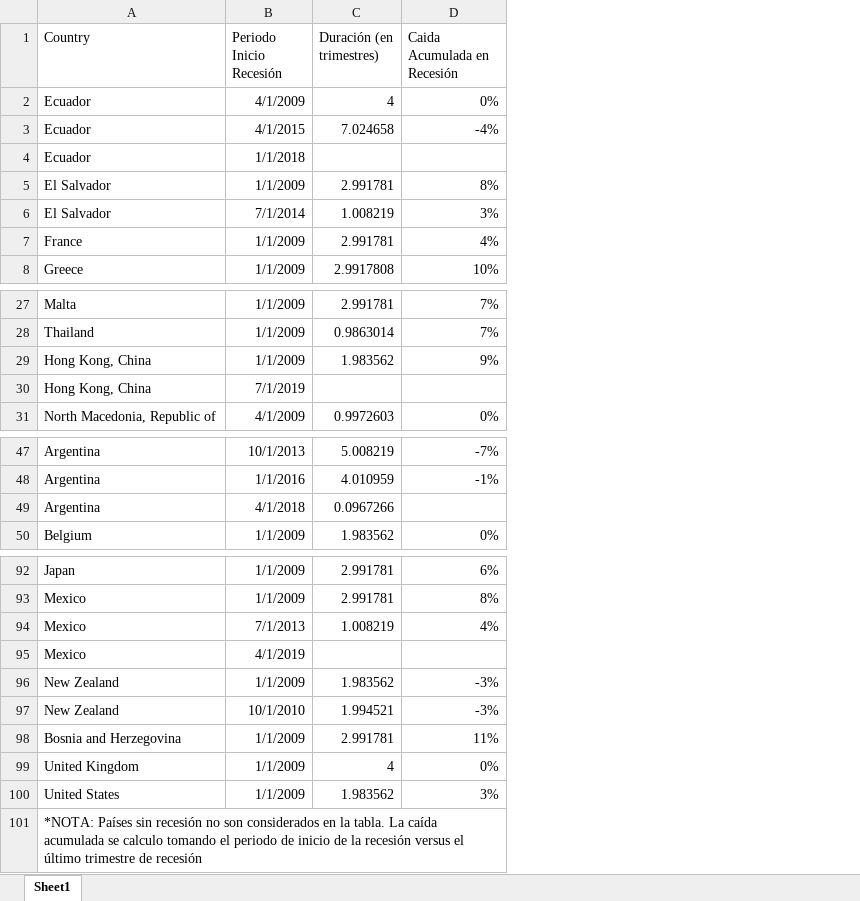
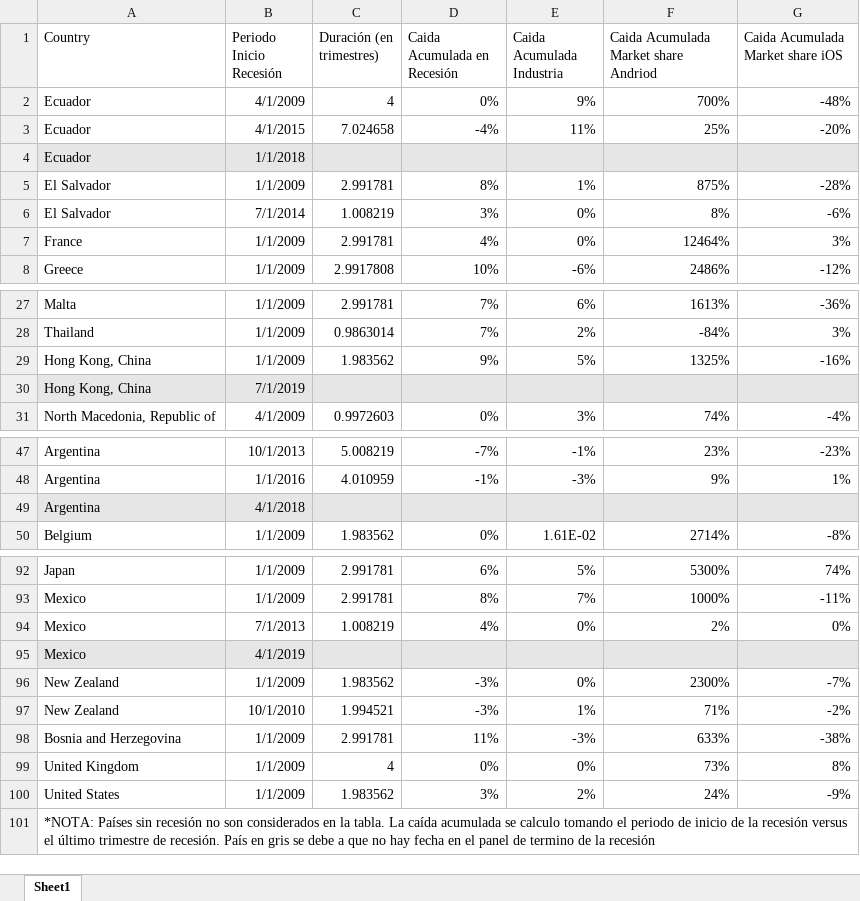
Before and after one commit to andresxmv/mobile_so_project, an Excel workbook: output/table_recession.xlsx, sheet Sheet1, drawn as a sheet; only a part is shown, gaps mark what is left out; values as stored, in another font and other column widths than the file's, no borders; the diff names each change by its address in the sheet, - before the commit and + after, or states it on an @@ line.

Commit message:
Se agregaron al script reg_so, las caidas acumuladas de las variables  market share e industria

```diff
--- a/output/table_recession.xlsx (sheet Sheet1)
+++ b/output/table_recession.xlsx (sheet Sheet1)
+column E (Caida Acumulada Industria), rows 2-8: 9% | 11% |  | 1% | 0% | 0% | -6%; rows 27-31: 6% | 2% | 5% |  | 3%; rows 47-50: -1% | -3% |  | 1.61E-02; rows 92-100: 5% | 7% | 0% |  | 0% | 1% | -3% | 0% | 2%
+column F, rows 1-8: Caida Acumulada Market share Andriod | 700% | 25% |  | 875% | 8% | 12464% | 2486%; rows 27-31: 1613% | -84% | 1325% |  | 74%; rows 47-50: 23% | 9% |  | 2714%; rows 92-100: 5300% | 1000% | 2% |  | 2300% | 71% | 633% | 73% | 24%
+column G (Caida Acumulada Market share iOS), rows 2-8: -48% | -20% |  | -28% | -6% | 3% | -12%; rows 27-31: -36% | 3% | -16% |  | -4%; rows 47-50: -23% | 1% |  | -8%; rows 92-100: 74% | -11% | 0% |  | -7% | -2% | -38% | 8% | -9%
-A4:D4 fill: none
+A4:D4 fill: #E7E6E6
-A30:D30 fill: none
+A30:D30 fill: #E7E6E6
-A49:D49 fill: none
+A49:D49 fill: #E7E6E6
-C49 (Duración (en trimestres)): 0.0967266
+C49 (Duración (en trimestres)): (empty)
-A95:D95 fill: none
+A95:D95 fill: #E7E6E6
-A101 (Country): …trimestre de recesión
+A101 (Country): …trimestre de recesión. País en gris se debe a que no hay fecha en el panel de termino de la recesión
```
Also changed, not shown: 9 other files.
